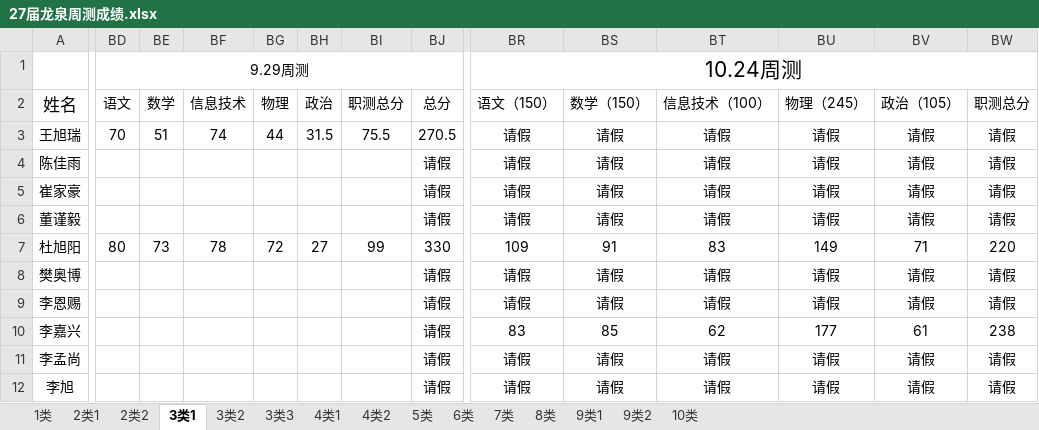
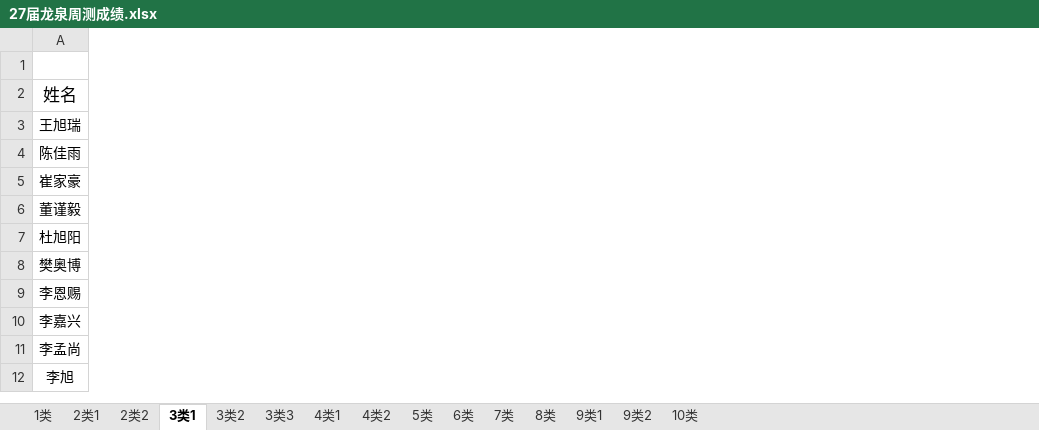
Before and after one commit to ZhangDN731/Campus_Performance_Analysis, an Excel workbook: data/27届龙泉周测成绩.xlsx, sheet 3类1, drawn as a sheet; only a part is shown, gaps mark what is left out; values as stored, in another font and other column widths than the file's, no borders; conditional formats not drawn; the diff covers the shown part only; the diff names each change by its address in the sheet, - before the commit and + after, or states it on an @@ line.

Commit message:
upload: 27届龙泉周测成绩.xlsx

```diff
--- a/data/27届龙泉周测成绩.xlsx (sheet 3类1)
+++ b/data/27届龙泉周测成绩.xlsx (sheet 3类1)
-column BD, rows 1-7: 9.29周测 | 语文 | 70 |  |  |  | 80
-column BE, rows 2-7: 数学 | 51 |  |  |  | 73
-column BF, rows 2-7: 信息技术 | 74 |  |  |  | 78
-column BG, rows 2-7: 物理 | 44 |  |  |  | 72
-column BH, rows 2-7: 政治 | 31.5 |  |  |  | 27
-column BI, rows 2-7: 职测总分 | 75.5 |  |  |  | 99
-column BJ, rows 2-12: 总分 | 270.5 | 请假 | 请假 | 请假 | 330 | 请假 | 请假 | 请假 | 请假 | 请假
-column BR, rows 1-12: 10.24周测 | 语文（150） | 请假 | 请假 | 请假 | 请假 | 109 | 请假 | 请假 | 83 | 请假 | 请假
-column BS, rows 2-12: 数学（150） | 请假 | 请假 | 请假 | 请假 | 91 | 请假 | 请假 | 85 | 请假 | 请假
-column BT, rows 2-12: 信息技术（100） | 请假 | 请假 | 请假 | 请假 | 83 | 请假 | 请假 | 62 | 请假 | 请假
-column BU, rows 2-12: 物理（245） | 请假 | 请假 | 请假 | 请假 | 149 | 请假 | 请假 | 177 | 请假 | 请假
-column BV, rows 2-12: 政治（105） | 请假 | 请假 | 请假 | 请假 | 71 | 请假 | 请假 | 61 | 请假 | 请假
-column BW, rows 2-12: 职测总分 | 请假 | 请假 | 请假 | 请假 | 220 | 请假 | 请假 | 238 | 请假 | 请假
```
Also changed, not shown: 1 removed column elsewhere in this sheet.
